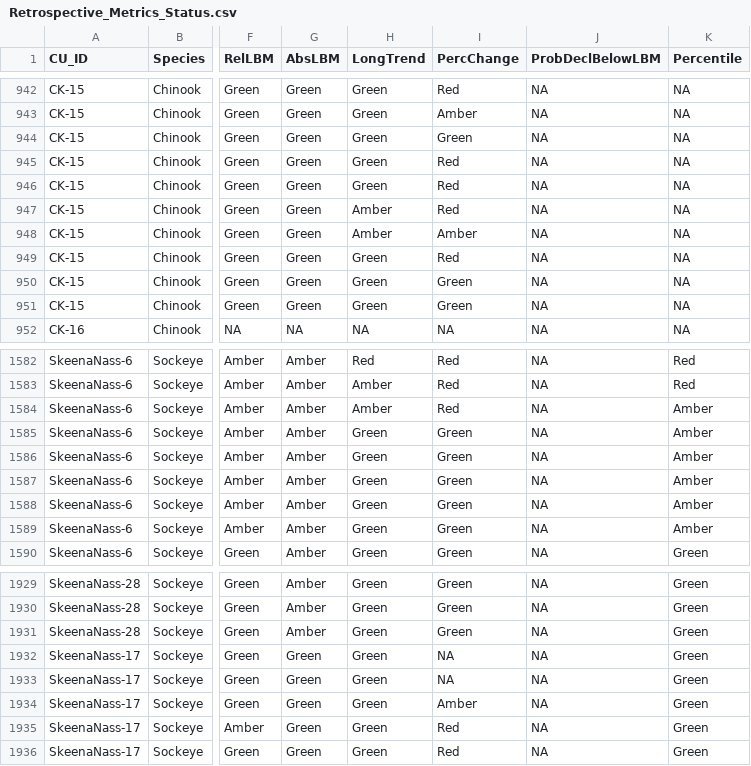
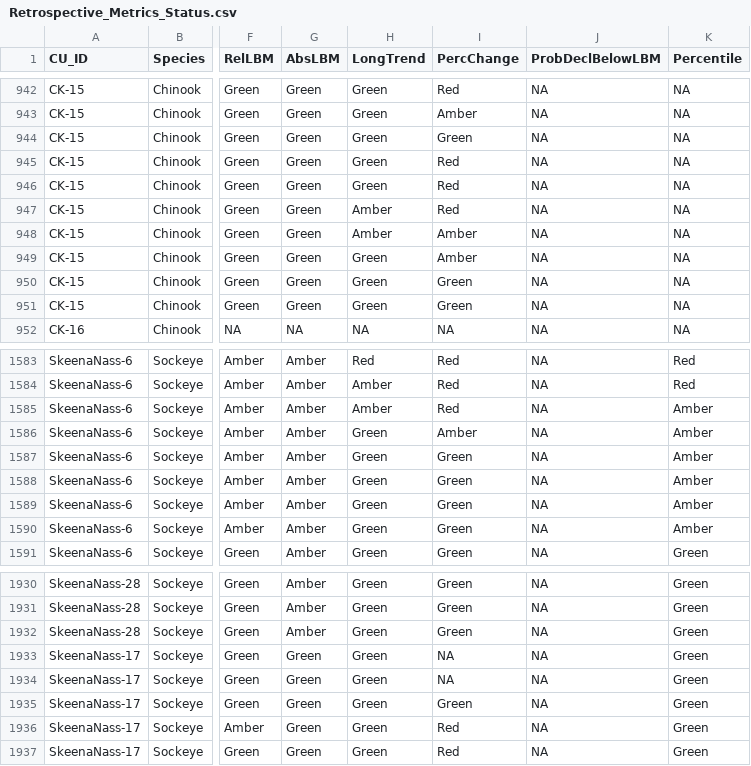
Before and after one commit to BronwynMacDonald/Scanner-Data-Processing, a CSV file: DATA_OUT/Retrospective_Metrics_Status.csv, drawn as a sheet; only a part is shown, gaps mark what is left out; addresses are those after the commit; the diff covers the shown part only; the diff names each change by its address in the sheet, - before the commit and + after, or states it on an @@ line.

```diff
--- a/DATA_OUT/Retrospective_Metrics_Status.csv
+++ b/DATA_OUT/Retrospective_Metrics_Status.csv
-I949 (PercChange): Red
+I949 (PercChange): Amber
-I1586 (PercChange): Green
+I1586 (PercChange): Amber
-I1935 (PercChange): Amber
+I1935 (PercChange): Green
```
Also changed, not shown: 1 added row and 4 edited cells elsewhere in this file, DATA_OUT/Retro_Synoptic_Details.csv, DATA_OUT/Retro_Synoptic_Details_SkeenaMODS.csv, 12 other files.
